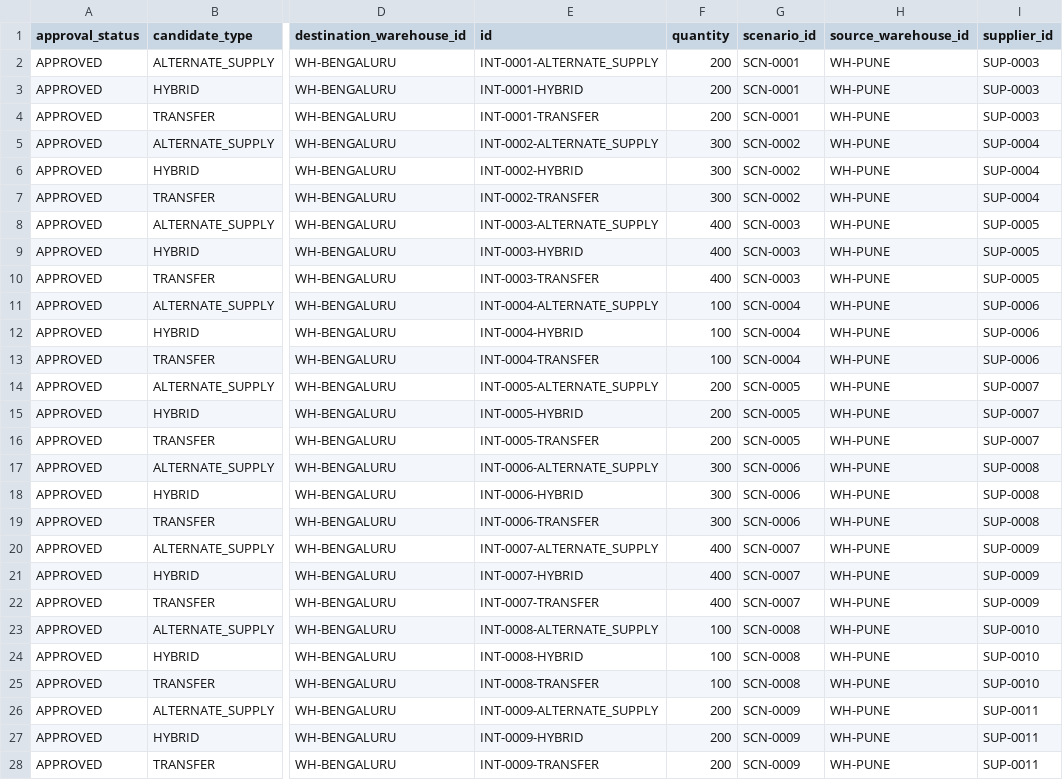
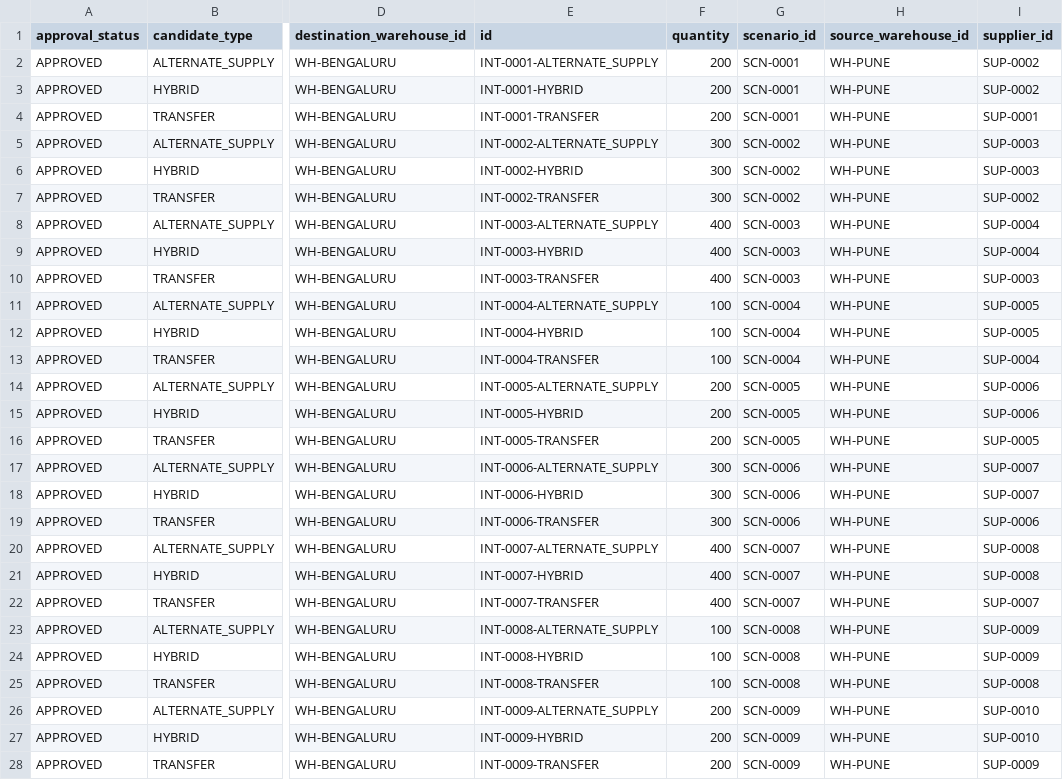
Before and after one commit to bhuwanb23/chronosdb, a CSV file: data/generated/scenarios/standard/candidate_parameters.csv, drawn as a sheet; only a part is shown, gaps mark what is left out; the diff covers the shown part only; the diff names each change by its address in the sheet, - before the commit and + after, or states it on an @@ line.

```diff
--- a/data/generated/scenarios/standard/candidate_parameters.csv
+++ b/data/generated/scenarios/standard/candidate_parameters.csv
-I2:I3 (supplier_id): SUP-0003
+I2:I3 (supplier_id): SUP-0002
-I4 (supplier_id): SUP-0003
+I4 (supplier_id): SUP-0001
-I5:I6 (supplier_id): SUP-0004
+I5:I6 (supplier_id): SUP-0003
-I7 (supplier_id): SUP-0004
+I7 (supplier_id): SUP-0002
-I8:I9 (supplier_id): SUP-0005
+I8:I9 (supplier_id): SUP-0004
-I10 (supplier_id): SUP-0005
+I10 (supplier_id): SUP-0003
-I11:I12 (supplier_id): SUP-0006
+I11:I12 (supplier_id): SUP-0005
-I13 (supplier_id): SUP-0006
+I13 (supplier_id): SUP-0004
-I14:I15 (supplier_id): SUP-0007
+I14:I15 (supplier_id): SUP-0006
-I16 (supplier_id): SUP-0007
+I16 (supplier_id): SUP-0005
-I17:I18 (supplier_id): SUP-0008
+I17:I18 (supplier_id): SUP-0007
-I19 (supplier_id): SUP-0008
+I19 (supplier_id): SUP-0006
-I20:I21 (supplier_id): SUP-0009
+I20:I21 (supplier_id): SUP-0008
-I22 (supplier_id): SUP-0009
+I22 (supplier_id): SUP-0007
-I23:I24 (supplier_id): SUP-0010
+I23:I24 (supplier_id): SUP-0009
-I25 (supplier_id): SUP-0010
+I25 (supplier_id): SUP-0008
-I26:I27 (supplier_id): SUP-0011
+I26:I27 (supplier_id): SUP-0010
-I28 (supplier_id): SUP-0011
+I28 (supplier_id): SUP-0009
```
Also changed, not shown: 153 edited cells elsewhere in this file, data/generated/history/tiny/production_history.csv, data/generated/history/tiny/status_events.csv, 20 other files.
